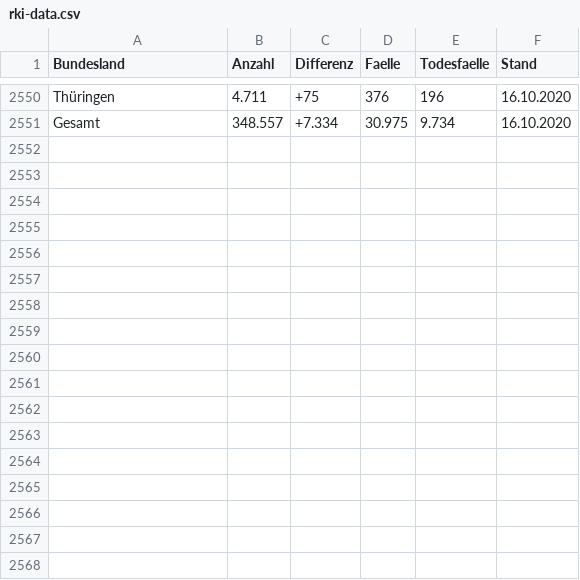
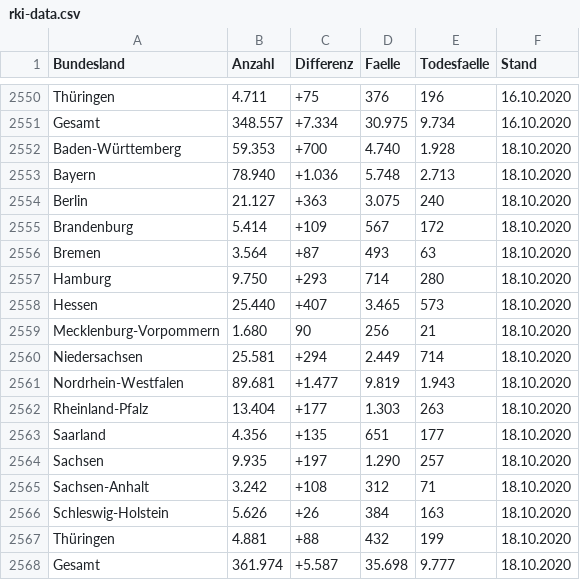
Before and after one commit to vpoth/TL_files, a CSV file: History/rki-data.csv, drawn as a sheet; only a part is shown, gaps mark what is left out; the diff names each change by its address in the sheet, - before the commit and + after, or states it on an @@ line.

```diff
--- a/History/rki-data.csv
+++ b/History/rki-data.csv
+row 2552: Baden-Württemberg | 59.353 | +700 | 4.740 | 1.928 | 18.10.2020
+row 2553: Bayern | 78.940 | +1.036 | 5.748 | 2.713 | 18.10.2020
+row 2554: Berlin | 21.127 | +363 | 3.075 | 240 | 18.10.2020
+row 2555: Brandenburg | 5.414 | +109 | 567 | 172 | 18.10.2020
+row 2556: Bremen | 3.564 | +87 | 493 | 63 | 18.10.2020
+row 2557: Hamburg | 9.750 | +293 | 714 | 280 | 18.10.2020
+row 2558: Hessen | 25.440 | +407 | 3.465 | 573 | 18.10.2020
+row 2559: Mecklenburg-Vorpommern | 1.680 | 90 | 256 | 21 | 18.10.2020
+row 2560: Niedersachsen | 25.581 | +294 | 2.449 | 714 | 18.10.2020
+row 2561: Nordrhein-Westfalen | 89.681 | +1.477 | 9.819 | 1.943 | 18.10.2020
+row 2562: Rheinland-Pfalz | 13.404 | +177 | 1.303 | 263 | 18.10.2020
+row 2563: Saarland | 4.356 | +135 | 651 | 177 | 18.10.2020
+row 2564: Sachsen | 9.935 | +197 | 1.290 | 257 | 18.10.2020
+row 2565: Sachsen-Anhalt | 3.242 | +108 | 312 | 71 | 18.10.2020
+row 2566: Schleswig-Holstein | 5.626 | +26 | 384 | 163 | 18.10.2020
+row 2567: Thüringen | 4.881 | +88 | 432 | 199 | 18.10.2020
+row 2568: Gesamt | 361.974 | +5.587 | 35.698 | 9.777 | 18.10.2020
```
Also changed, not shown: 2 other files.
